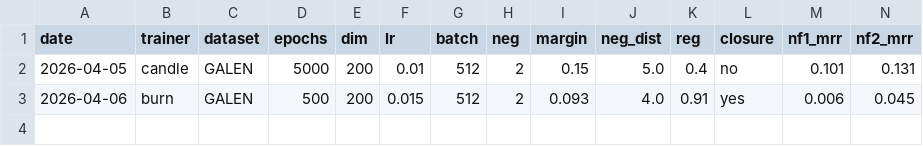
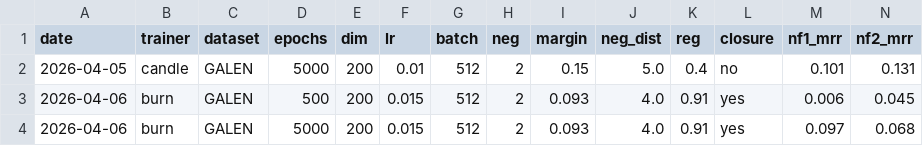
Before and after one commit to arclabs561/subsume, a TSV file: experiments/el_results.tsv, drawn as a sheet; only a part is shown; rows hold the shown columns only; the diff names each change by its address in the sheet, - before the commit and + after, or states it on an @@ line.

Commit message:
experiments: add GALEN 5000ep burn results
Burn trainer with deductive closure filtering (259K pairs):
NF1 MRR 0.097, NF2 MRR 0.068, NF3 MRR 0.164, NF4 MRR 0.001.
Checkpoint restored from epoch 2500 (val NF2+NF3=0.726).
Training: 597s (0.12s/epoch) on Apple Silicon CPU (burn-ndarray).

```diff
--- a/experiments/el_results.tsv
+++ b/experiments/el_results.tsv
+row 4: 2026-04-06 | burn | GALEN | 5000 | 200 | 0.015 | 512 | 2 | 0.093 | 4.0 | 0.91 | yes | 0.097 | 0.068
```
